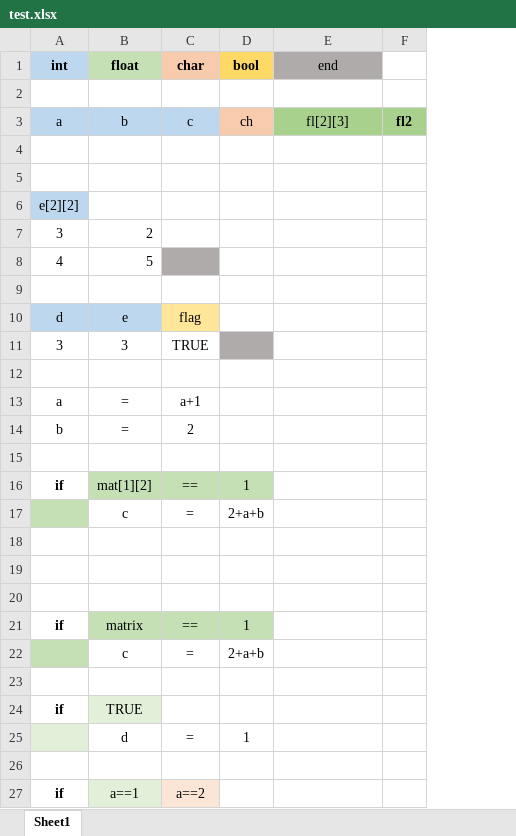
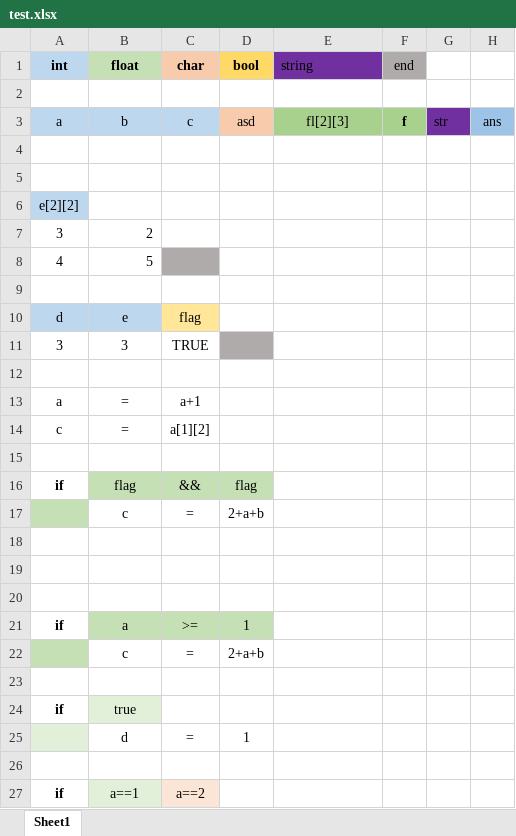
Before and after one commit to Songkiyeon/Excellent, an Excel workbook: test.xlsx, sheet Sheet1, drawn as a sheet; only a part is shown; values as stored, in another font and other column widths than the file's, no borders; removed rows and columns are numbered as before the commit, all else as after; the diff covers the shown part only; the diff names each change by its address in the sheet, - before the commit and + after, or states it on an @@ line.

```diff
--- a/test.xlsx (sheet Sheet1)
+++ b/test.xlsx (sheet Sheet1)
+column F (end), row 3: f
+column G, row 3: str
-E1: end
+E1: string
@@ E1 fill: #AFABAB → #7030A0, alignment: center → left @@
-D3 (bool): ch
+D3 (bool): asd
-H3: fl2
+H3: ans
@@ H3 fill: #A9D18E → #9DC3E6, bold: on → off @@
-row 14: b | = | 2
+row 14: c | = | a[1][2]
-row 16: if | mat[1][2] | == | 1
+row 16: if | flag | && | flag
-B21 (float): matrix
+B21 (float): a
-C21 (char): ==
+C21 (char): >=
-B24 (float): TRUE
+B24 (float): true
```
Also changed, not shown: 4 edited cells and cell formats elsewhere in this sheet, 5 other files.
